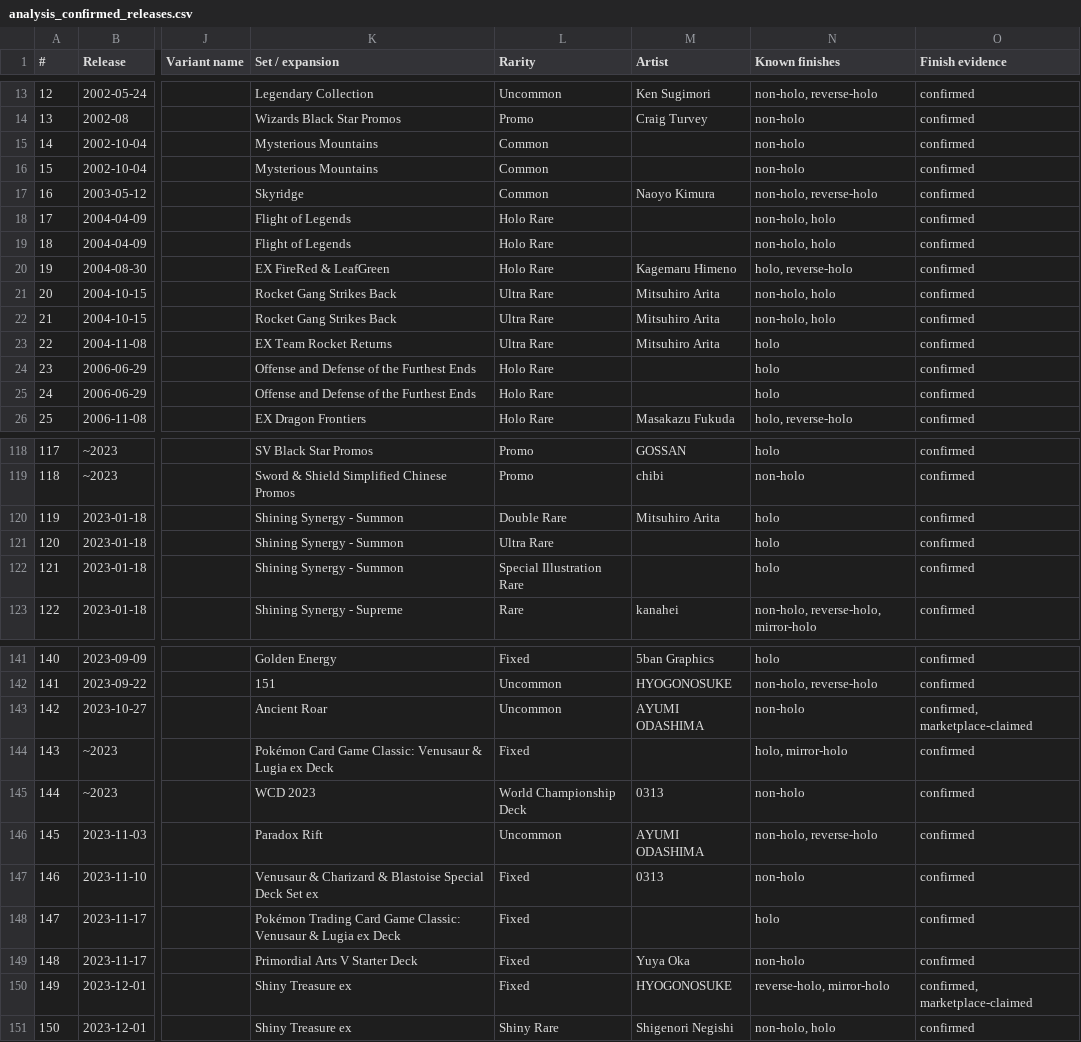
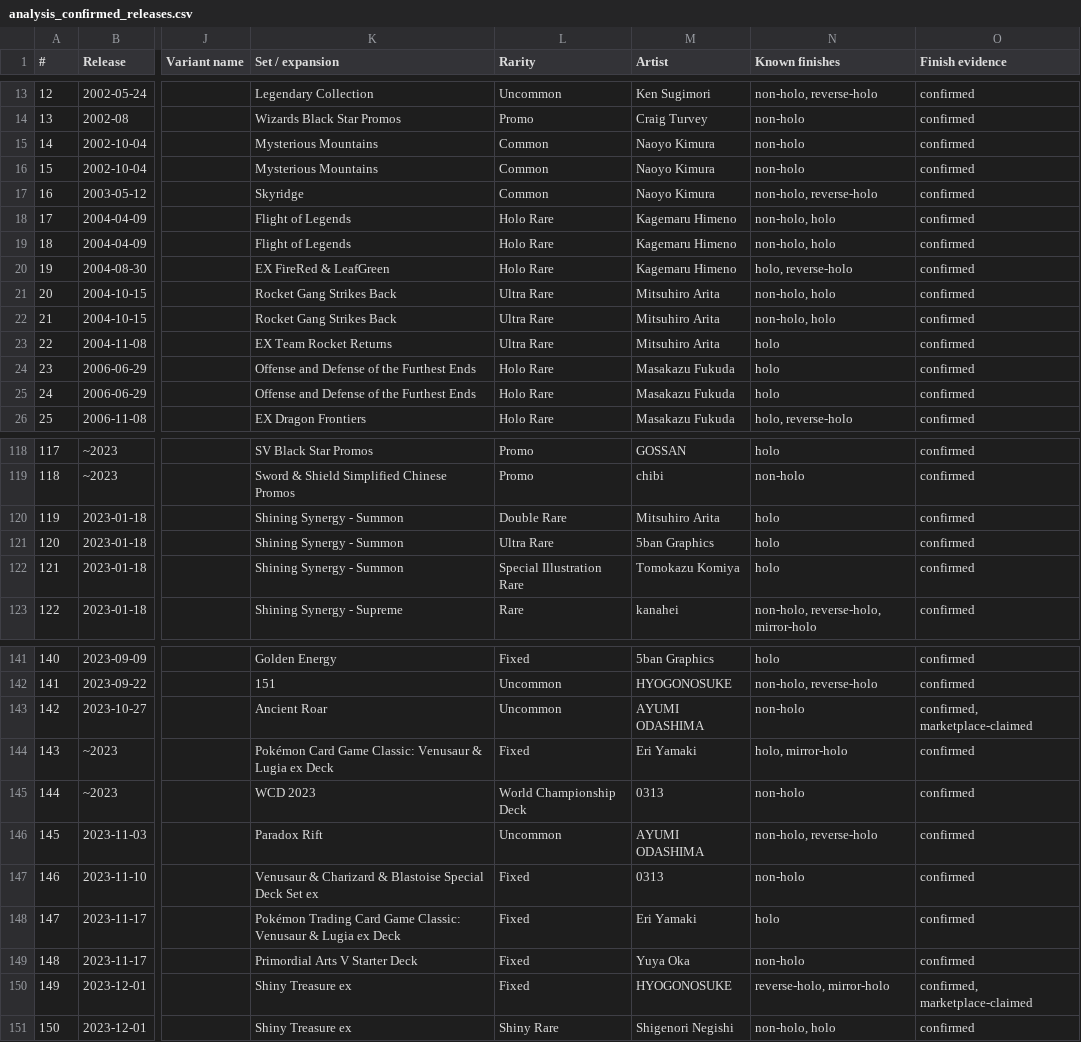
Before and after one commit to m4s-ai/snoredex-data, a CSV file: analysis_confirmed_releases.csv, drawn as a sheet; only a part is shown, gaps mark what is left out; the diff covers the shown part only; the diff names each change by its address in the sheet, - before the commit and + after, or states it on an @@ line.

```diff
--- a/analysis_confirmed_releases.csv
+++ b/analysis_confirmed_releases.csv
-M15:M16 (Artist): (empty)
+M15:M16 (Artist): Naoyo Kimura
-M18:M19 (Artist): (empty)
+M18:M19 (Artist): Kagemaru Himeno
-M24:M25 (Artist): (empty)
+M24:M25 (Artist): Masakazu Fukuda
-M121 (Artist): (empty)
+M121 (Artist): 5ban Graphics
-M122 (Artist): (empty)
+M122 (Artist): Tomokazu Komiya
-M144 (Artist): (empty)
+M144 (Artist): Eri Yamaki
-M148 (Artist): (empty)
+M148 (Artist): Eri Yamaki
```
Also changed, not shown: 6 edited cells elsewhere in this file, 19 other files.
